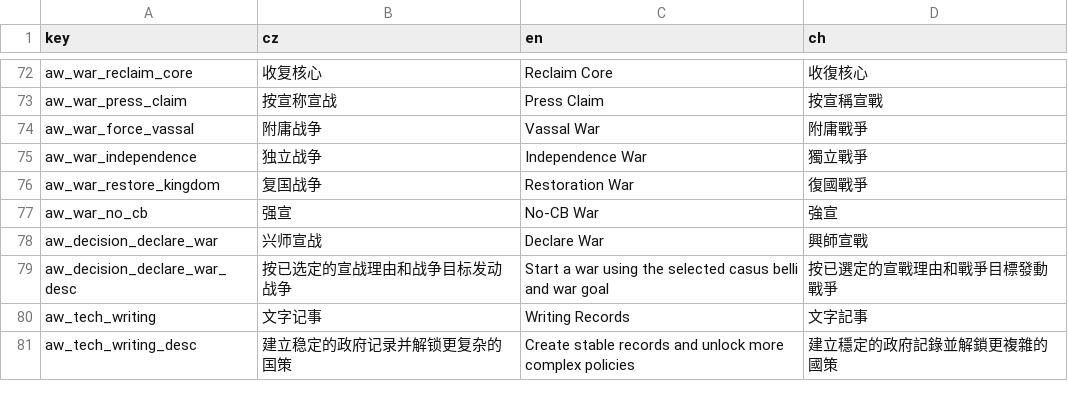
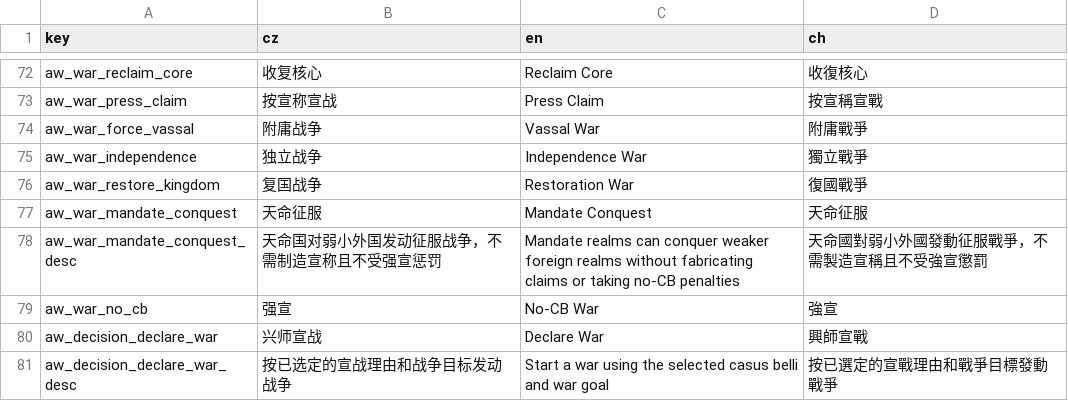
Before and after one commit to monpai-lover/AncientWarfare3.0, a CSV file: Locales/aw3_policy_ui.csv, drawn as a sheet; only a part is shown, gaps mark what is left out; the shorter side is filled out with more unchanged rows; the diff names each change by its address in the sheet, - before the commit and + after, or states it on an @@ line.

```diff
--- a/Locales/aw3_policy_ui.csv
+++ b/Locales/aw3_policy_ui.csv
+row 77: aw_war_mandate_conquest | 天命征服 | Mandate Conquest | 天命征服
+row 78: aw_war_mandate_conquest_desc | 天命国对弱小外国发动征服战争，不需制造宣称且不受强宣惩罚 | Mandate realms can conquer weaker foreign realms without fabricating claims or taking no-CB penalties | 天命國對弱小外國發動征服戰爭，不需製造宣稱且不受強宣懲罰
```
Also changed, not shown: Locales/aw3_war_decisions.csv, Locales/war.csv.
